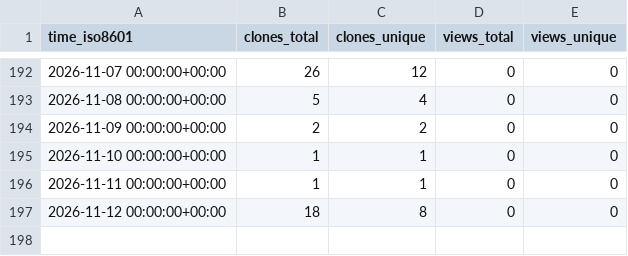
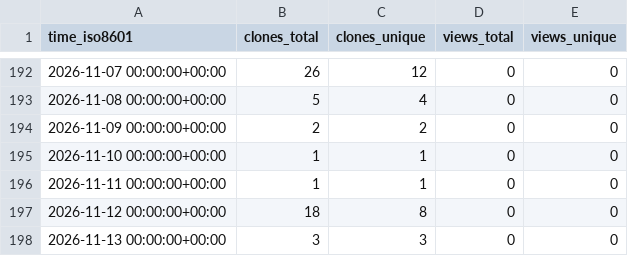
Before and after one commit to karthikChakravartula/TwoOptionRadioButton, a CSV file: karthikChakravartula/TwoOptionRadioButton/ghrs-data/views_clones_aggregate.csv, drawn as a sheet; only a part is shown, gaps mark what is left out; the diff names each change by its address in the sheet, - before the commit and + after, or states it on an @@ line.

```diff
--- a/karthikChakravartula/TwoOptionRadioButton/ghrs-data/views_clones_aggregate.csv
+++ b/karthikChakravartula/TwoOptionRadioButton/ghrs-data/views_clones_aggregate.csv
+row 198: 2026-11-13 00:00:00+00:00 | 3 | 3 | 0 | 0
```
Also changed, not shown: 1 other file.
